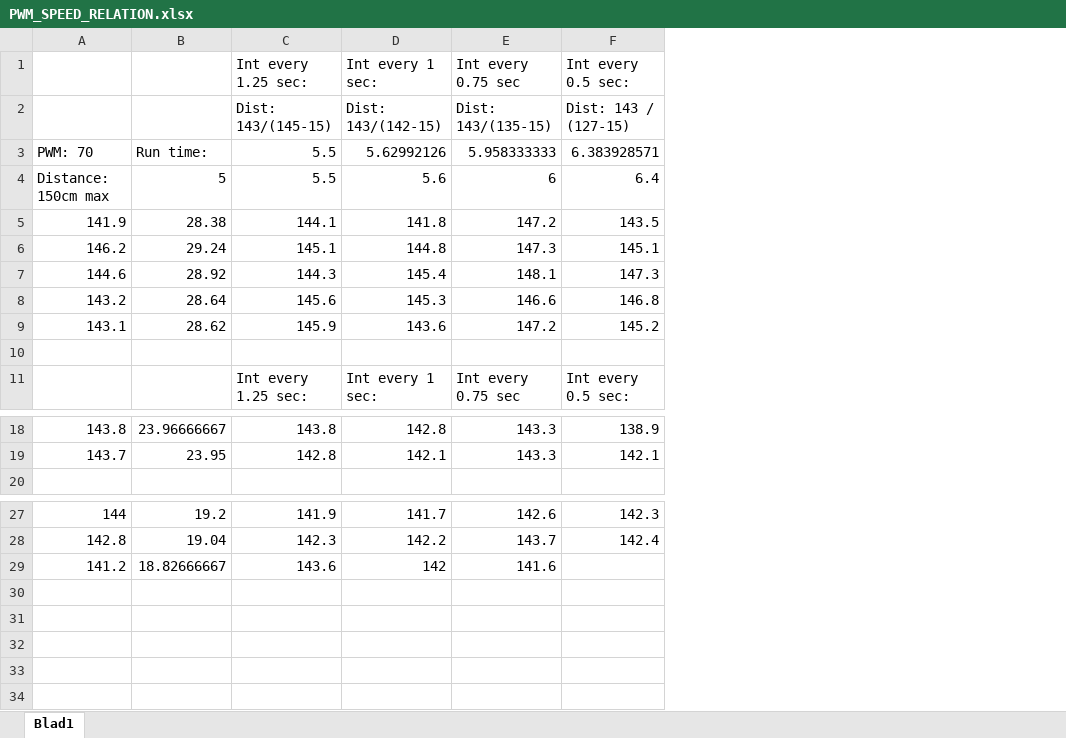
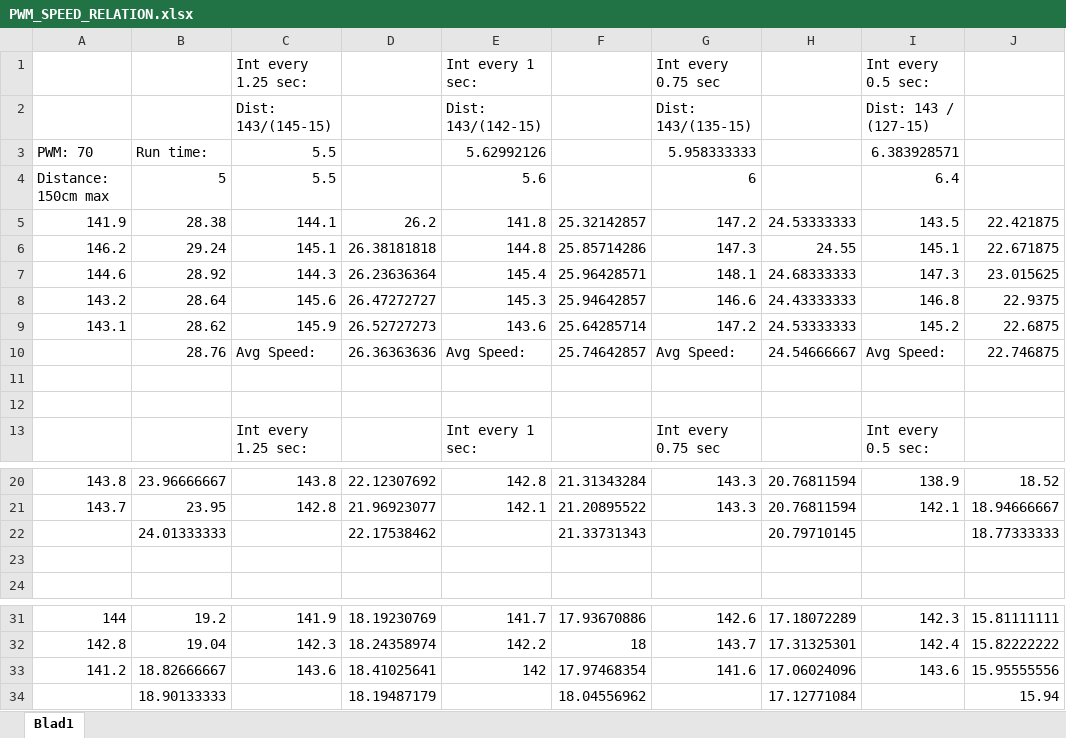
Before and after one commit to amjadmajid/ipRobot, an Excel workbook: Code/Python/Video experiments/PWM_SPEED_RELATION.xlsx, sheet Blad1, drawn as a sheet; only a part is shown, gaps mark what is left out; values as stored, in another font and other column widths than the file's, no borders; addresses are those after the commit; the diff names each change by its address in the sheet, - before the commit and + after, or states it on an @@ line.

Commit message:
Update table to find speed

```diff
--- a/Code/Python/Video experiments/PWM_SPEED_RELATION.xlsx (sheet Blad1)
+++ b/Code/Python/Video experiments/PWM_SPEED_RELATION.xlsx (sheet Blad1)
+column D, rows 5-9: 26.2 | 26.38181818 | 26.23636364 | 26.47272727 | 26.52727273; rows 20-21: 22.12307692 | 21.96923077; rows 31-33: 18.19230769 | 18.24358974 | 18.41025641
+column F, rows 5-9: 25.32142857 | 25.85714286 | 25.96428571 | 25.94642857 | 25.64285714; rows 20-21: 21.31343284 | 21.20895522; rows 31-33: 17.93670886 | 18 | 17.97468354
+column H, rows 5-9: 24.53333333 | 24.55 | 24.68333333 | 24.43333333 | 24.53333333; rows 20-21: 20.76811594 | 20.76811594; rows 31-33: 17.18072289 | 17.31325301 | 17.06024096
+column J, rows 5-9: 22.421875 | 22.671875 | 23.015625 | 22.9375 | 22.6875; rows 20-21: 18.52 | 18.94666667; rows 31-33: 15.81111111 | 15.82222222 | 15.95555556
+row 10:  | 28.76 | Avg Speed: | 26.36363636 | Avg Speed: | 25.74642857 | Avg Speed: | 24.54666667 | Avg Speed: | 22.746875
+row 11: (empty)
+row 22:  | 24.01333333 |  | 22.17538462 |  | 21.33731343 |  | 20.79710145 |  | 18.77333333
+row 23: (empty)
-I33: (empty)
+I33: 143.6
+row 34:  | 18.90133333 |  | 18.19487179 |  | 18.04556962 |  | 17.12771084 |  | 15.94
```
Also changed, not shown: formulas that keep their value.
